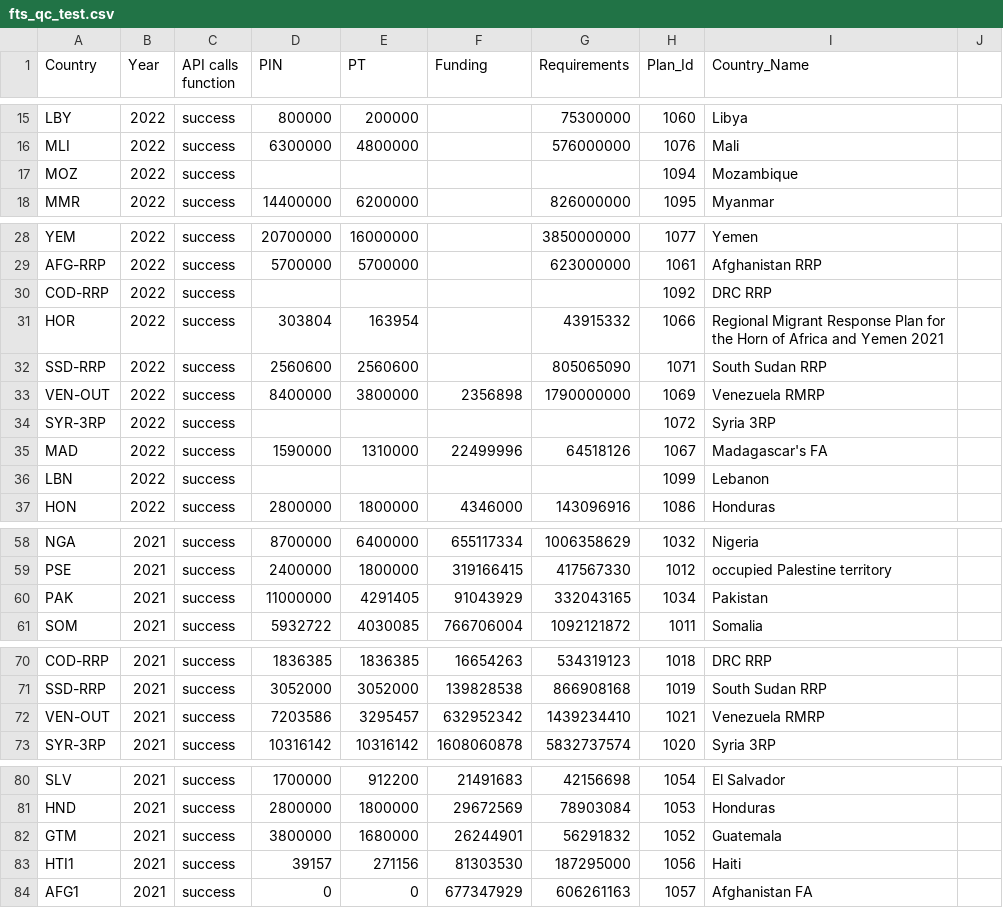
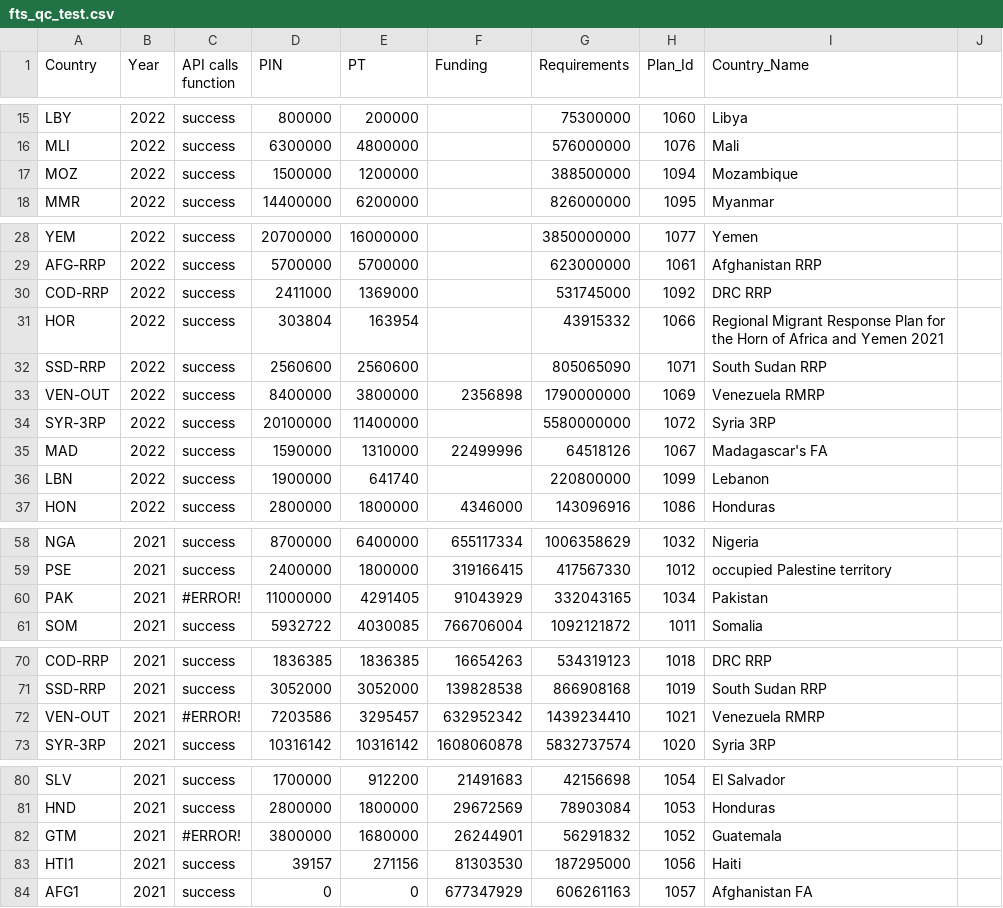
Before and after one commit to alexandru-m-g/csv-cache-helper, a CSV file: data/fts_qc_test.csv, drawn as a sheet; only a part is shown, gaps mark what is left out.

```diff
--- a/data/fts_qc_test.csv
+++ b/data/fts_qc_test.csv
@@ -16,3 +16,3 @@ LBY,2022,success,800000,200000,,75300000,1060,Libya,
 MLI,2022,success,6300000,4800000,,576000000,1076,Mali,
-MOZ,2022,success,,,,,1094,Mozambique,
+MOZ,2022,success,1500000,1200000,,388500000,1094,Mozambique,
 MMR,2022,success,14400000,6200000,,826000000,1095,Myanmar,
@@ -29,3 +29,3 @@ YEM,2022,success,20700000,16000000,,3850000000,1077,Yemen,
 AFG-RRP,2022,success,5700000,5700000,,623000000,1061,Afghanistan RRP,
-COD-RRP,2022,success,,,,,1092,DRC RRP,
+COD-RRP,2022,success,2411000,1369000,,531745000,1092,DRC RRP,
 HOR,2022,success,303804,163954,,43915332,1066,Regional Migrant Response Plan for the Horn of Africa and Yemen 2021,
@@ -33,5 +33,5 @@ SSD-RRP,2022,success,2560600,2560600,,805065090,1071,South Sudan RRP,
 VEN-OUT,2022,success,8400000,3800000,2356898,1790000000,1069,Venezuela RMRP,
-SYR-3RP,2022,success,,,,,1072,Syria 3RP,
+SYR-3RP,2022,success,20100000,11400000,,5580000000,1072,Syria 3RP,
 MAD,2022,success,1590000,1310000,22499996,64518126,1067,Madagascar's FA,
-LBN,2022,success,,,,,1099,Lebanon,
+LBN,2022,success,1900000,641740,,220800000,1099,Lebanon,
 HON,2022,success,2800000,1800000,4346000,143096916,1086,Honduras,
@@ -59,3 +59,3 @@ NGA,2021,success,8700000,6400000,655117334,1006358629,1032,Nigeria,
 PSE,2021,success,2400000,1800000,319166415,417567330,1012,occupied Palestine territory,
-PAK,2021,success,11000000,4291405,91043929,332043165,1034,Pakistan,
+PAK,2021,#ERROR!,11000000,4291405,91043929,332043165,1034,Pakistan,
 SOM,2021,success,5932722,4030085,766706004,1092121872,1011,Somalia,
@@ -71,3 +71,3 @@ COD-RRP,2021,success,1836385,1836385,16654263,534319123,1018,DRC RRP,
 SSD-RRP,2021,success,3052000,3052000,139828538,866908168,1019,South Sudan RRP,
-VEN-OUT,2021,success,7203586,3295457,632952342,1439234410,1021,Venezuela RMRP,
+VEN-OUT,2021,#ERROR!,7203586,3295457,632952342,1439234410,1021,Venezuela RMRP,
 SYR-3RP,2021,success,10316142,10316142,1608060878,5832737574,1020,Syria 3RP,
@@ -81,3 +81,3 @@ SLV,2021,success,1700000,912200,21491683,42156698,1054,El Salvador,
 HND,2021,success,2800000,1800000,29672569,78903084,1053,Honduras,
-GTM,2021,success,3800000,1680000,26244901,56291832,1052,Guatemala,
+GTM,2021,#ERROR!,3800000,1680000,26244901,56291832,1052,Guatemala,
 HTI1,2021,success,39157,271156,81303530,187295000,1056,Haiti,
```
